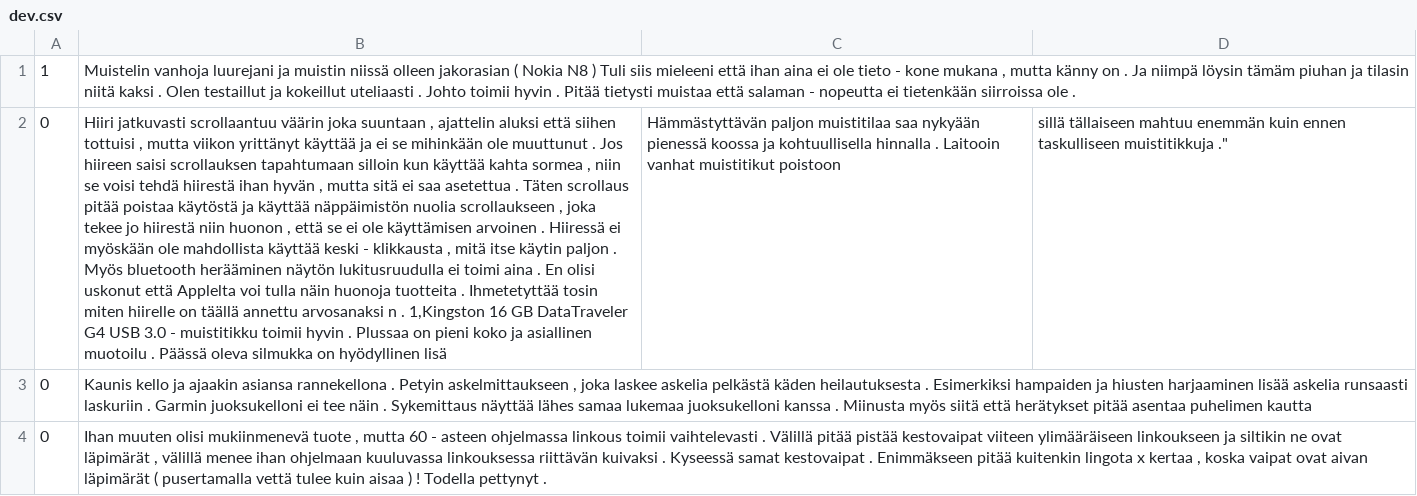
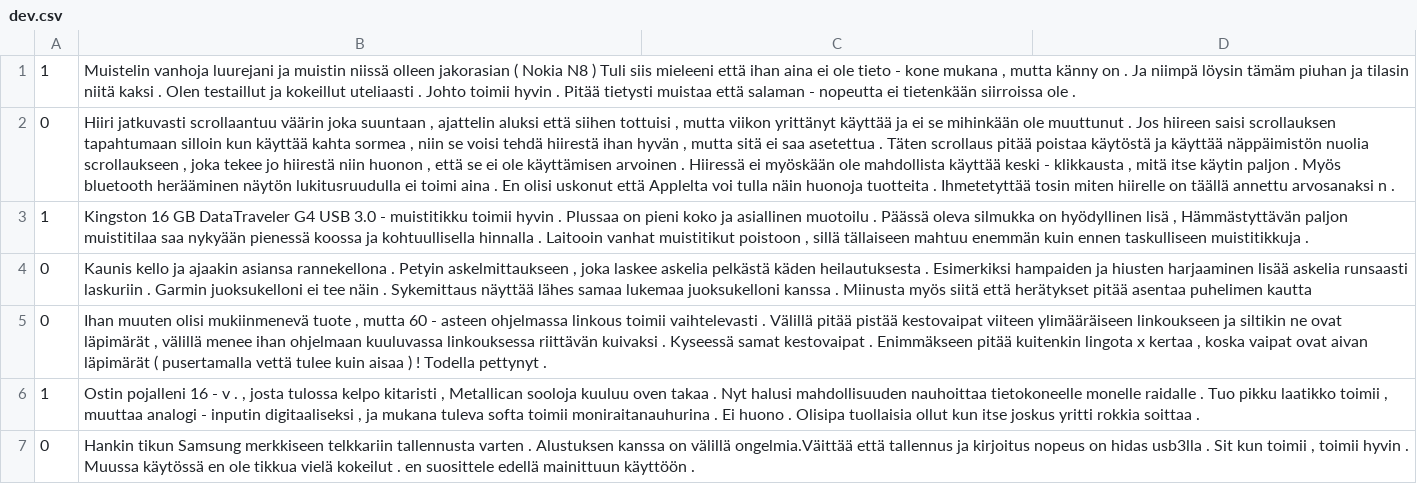
Before and after one commit to jerbarnes/typology_of_crosslingual, a CSV file: data/sentiment/fi/dev.csv, drawn as a sheet; only a part is shown; the shorter side is filled out with more unchanged rows; removed rows and columns are numbered as before the commit, all else as after; the diff names each change by its address in the sheet, - before the commit and + after, or states it on an @@ line.

Commit message:
Fixed some issues with bulgarian and finnish sentiment data

```diff
--- a/data/sentiment/fi/dev.csv
+++ b/data/sentiment/fi/dev.csv
-row 2: 0 | Hiiri jatkuvasti scrollaantuu väärin joka suuntaan , ajattelin aluksi että siihen tottuisi , mutta viikon yrittänyt käyttää ja ei se mihinkään ole muuttunut . Jos hiireen saisi scrollauksen tapahtumaan silloin kun käyttää kahta sormea , niin se voisi tehdä hiirestä ihan hyvän , mutta sitä ei saa asetettua . Täten scrollaus pitää poistaa käytöstä ja käyttää näppäimistön nuolia scrollaukseen , joka tekee jo hiirestä niin huonon , että se ei ole käyttämisen arvoinen . Hiiressä ei myöskään ole mahdollista käyttää keski - klikkausta , mitä itse käytin paljon . Myös bluetooth herääminen näytön lukitusruudulla ei toimi aina . En olisi uskonut että Applelta voi tulla näin huonoja tuotteita . Ihmetetyttää tosin miten hiirelle on täällä annettu arvosanaksi n . 1,Kingston 16 GB DataTraveler G4 USB 3.0 - muistitikku toimii hyvin . Plussaa on pieni koko ja asiallinen muotoilu . Päässä oleva silmukka on hyödyllinen lisä | Hämmästyttävän paljon muistitilaa saa nykyään pienessä koossa ja kohtuullisella hinnalla . Laitooin vanhat muistitikut poistoon | sillä tällaiseen mahtuu enemmän kuin ennen taskulliseen muistitikkuja ."
+row 2: 0 | Hiiri jatkuvasti scrollaantuu väärin joka suuntaan , ajattelin aluksi että siihen tottuisi , mutta viikon yrittänyt käyttää ja ei se mihinkään ole muuttunut . Jos hiireen saisi scrollauksen tapahtumaan silloin kun käyttää kahta sormea , niin se voisi tehdä hiirestä ihan hyvän , mutta sitä ei saa asetettua . Täten scrollaus pitää poistaa käytöstä ja käyttää näppäimistön nuolia scrollaukseen , joka tekee jo hiirestä niin huonon , että se ei ole käyttämisen arvoinen . Hiiressä ei myöskään ole mahdollista käyttää keski - klikkausta , mitä itse käytin paljon . Myös bluetooth herääminen näytön lukitusruudulla ei toimi aina . En olisi uskonut että Applelta voi tulla näin huonoja tuotteita . Ihmetetyttää tosin miten hiirelle on täällä annettu arvosanaksi n .
+row 3: 1 | Kingston 16 GB DataTraveler G4 USB 3.0 - muistitikku toimii hyvin . Plussaa on pieni koko ja asiallinen muotoilu . Päässä oleva silmukka on hyödyllinen lisä , Hämmästyttävän paljon muistitilaa saa nykyään pienessä koossa ja kohtuullisella hinnalla . Laitooin vanhat muistitikut poistoon , sillä tällaiseen mahtuu enemmän kuin ennen taskulliseen muistitikkuja .
```
Also changed, not shown: data/sentiment/bg/train.csv.
